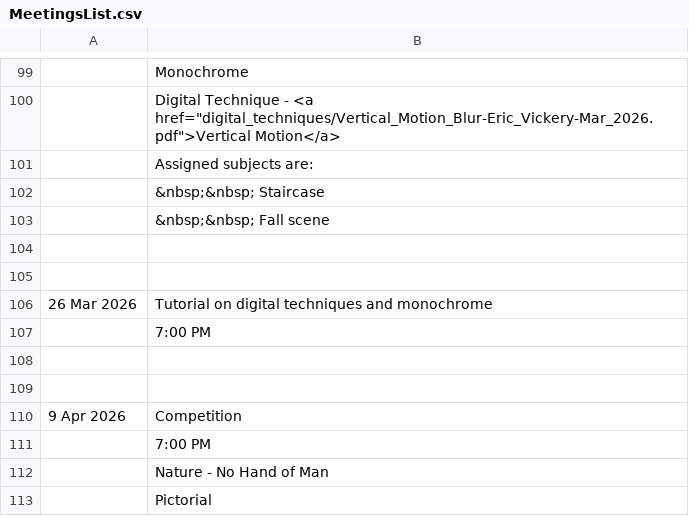
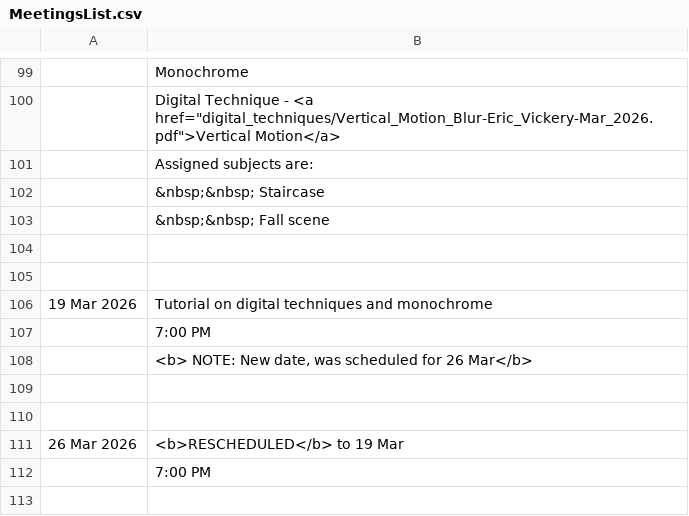
Before and after one commit to RayWallacePhotos/necc, a CSV file: MeetingsList.csv, drawn as a sheet; only a part is shown, gaps mark what is left out; the shorter side is filled out with more unchanged rows.

Commit message:
Mar date

```diff
--- a/MeetingsList.csv
+++ b/MeetingsList.csv
@@ -105,3 +105,8 @@
 
-26 Mar 2026, Tutorial on digital techniques and monochrome
+19 Mar 2026, Tutorial on digital techniques and monochrome
+,7:00 PM
+,"<b> NOTE: New date, was scheduled for 26 Mar</b>"
+,,
+
+26 Mar 2026, <b>RESCHEDULED</b> to 19 Mar
 ,7:00 PM
```
